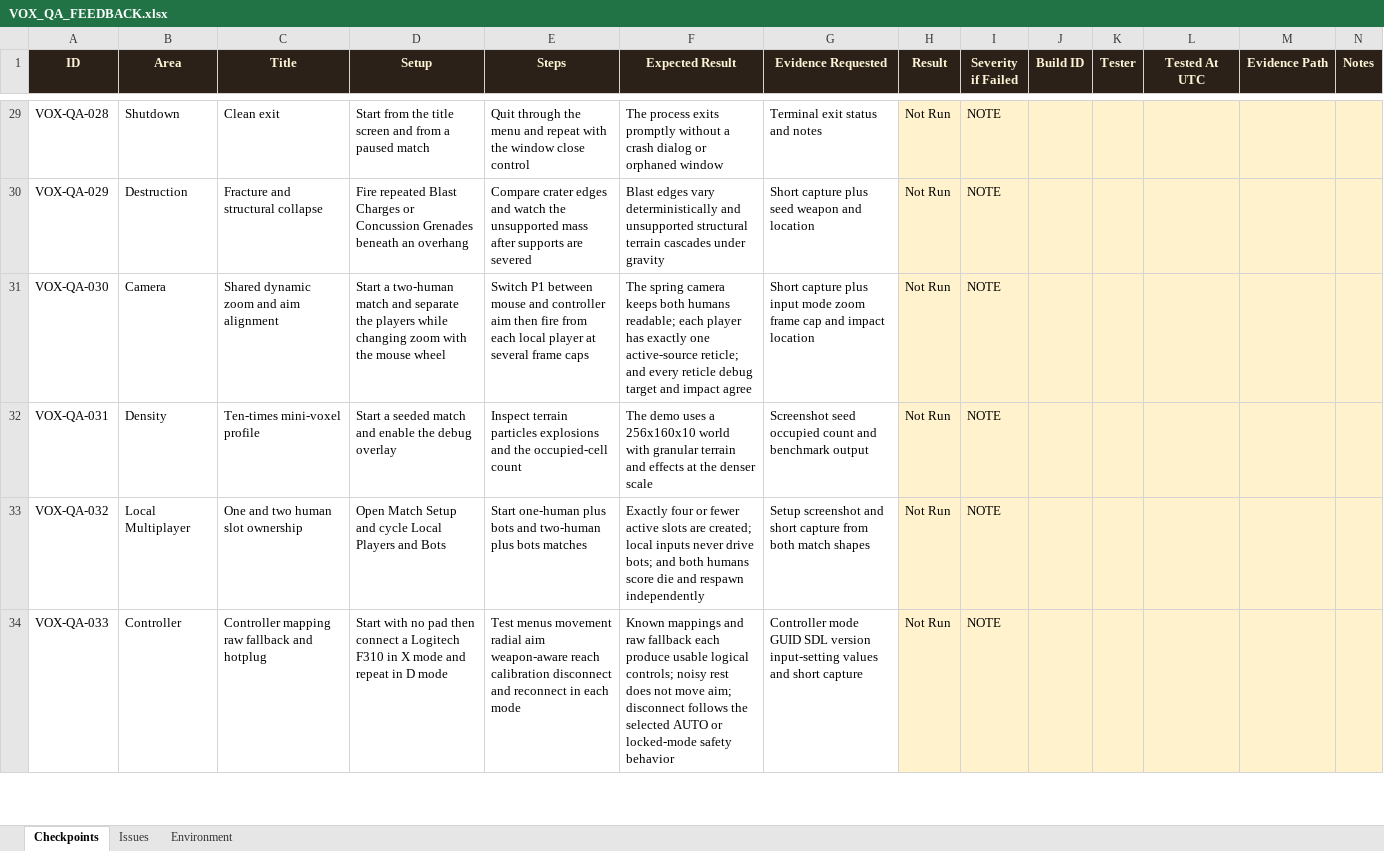
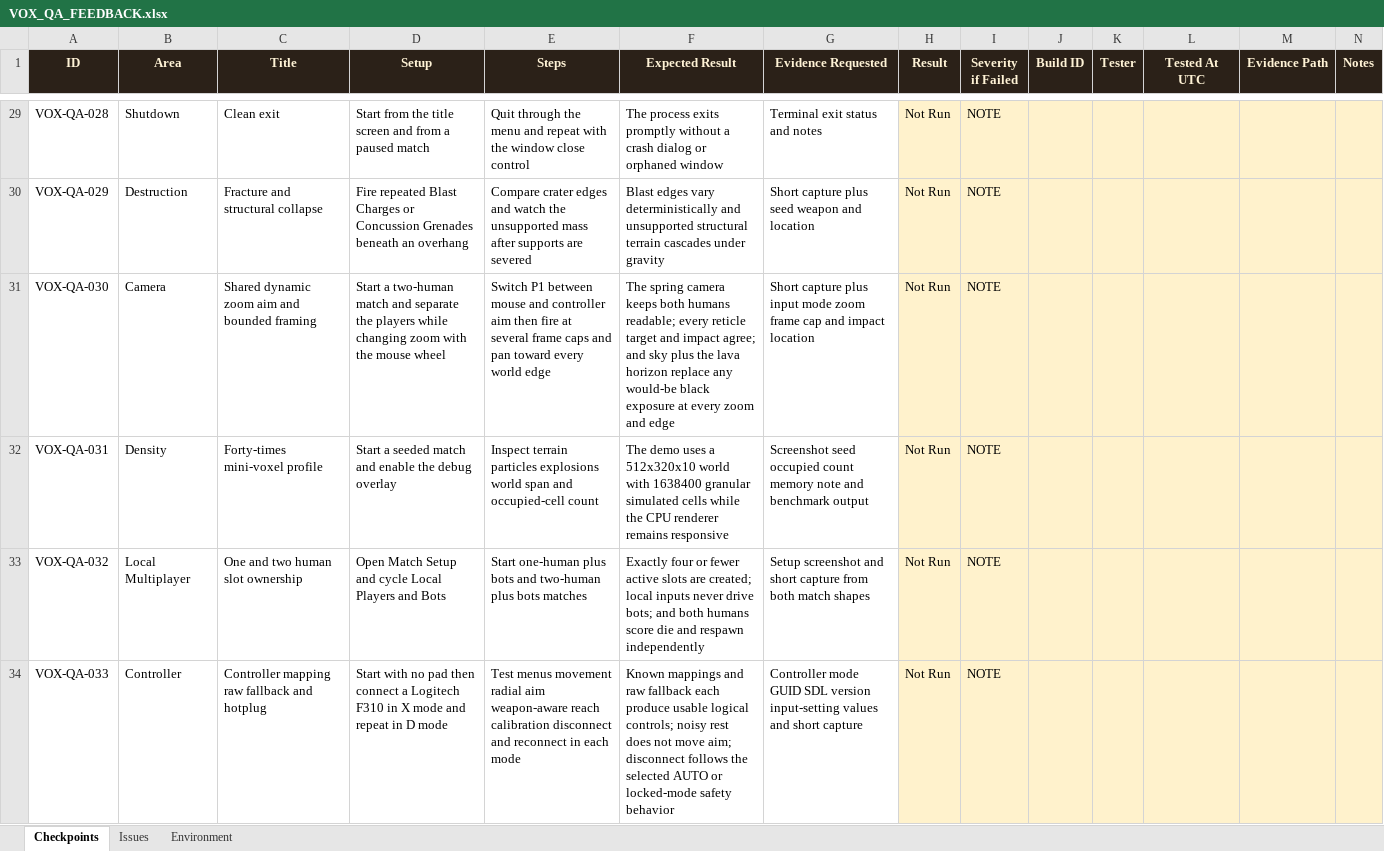
Before and after one commit to claire-moon/vox, an Excel workbook: qa/VOX_QA_FEEDBACK.xlsx, sheet Checkpoints, drawn as a sheet; only a part is shown, gaps mark what is left out; values as stored, in another font and other column widths than the file's, no borders; conditional formats not drawn; the diff covers the shown part only; the diff names each change by its address in the sheet, - before the commit and + after, or states it on an @@ line.

```diff
--- a/qa/VOX_QA_FEEDBACK.xlsx (sheet Checkpoints)
+++ b/qa/VOX_QA_FEEDBACK.xlsx (sheet Checkpoints)
-C31 (Title): Shared dynamic zoom and aim alignment
+C31 (Title): Shared dynamic zoom aim and bounded framing
-E31 (Steps): …then fire from each local player at several frame caps
+E31 (Steps): …then fire at several frame caps and pan toward every world edge
-F31 (Expected Result): …humans readable; each player has exactly one active-source reticle; and every reticle debug target and impact agree
+F31 (Expected Result): …humans readable; every reticle target and impact agree; and sky plus the lava horizon replace any would-be black exposure at every zoom and edge
-C32 (Title): Ten-times mini-voxel profile
+C32 (Title): Forty-times mini-voxel profile
-E32 (Steps): …particles explosions and the occupied-cell count
+E32 (Steps): …particles explosions world span and occupied-cell count
-F32 (Expected Result): …uses a 256x160x10 world with granular terrain and effects at the denser scale
+F32 (Expected Result): …uses a 512x320x10 world with 1638400 granular simulated cells while the CPU renderer remains responsive
-G32 (Evidence Requested): …occupied count and benchmark…
+G32 (Evidence Requested): …occupied count memory note and benchmark…
```
Also changed, not shown: 2 added rows and 16 edited cells elsewhere in this sheet, 25 other files.
